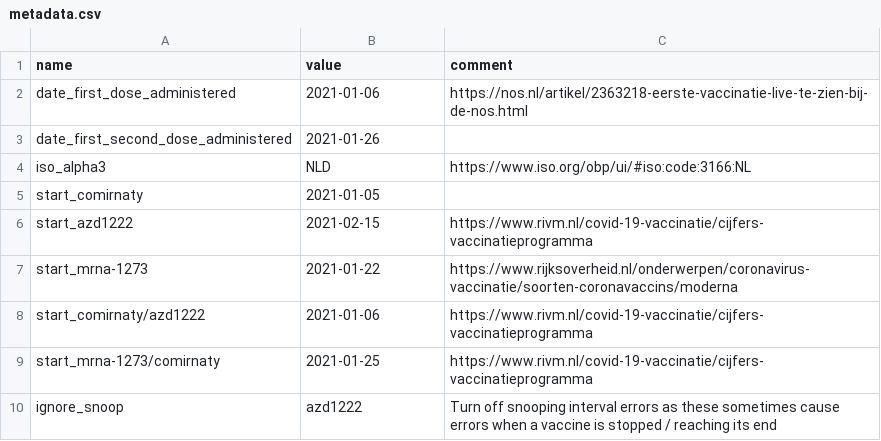
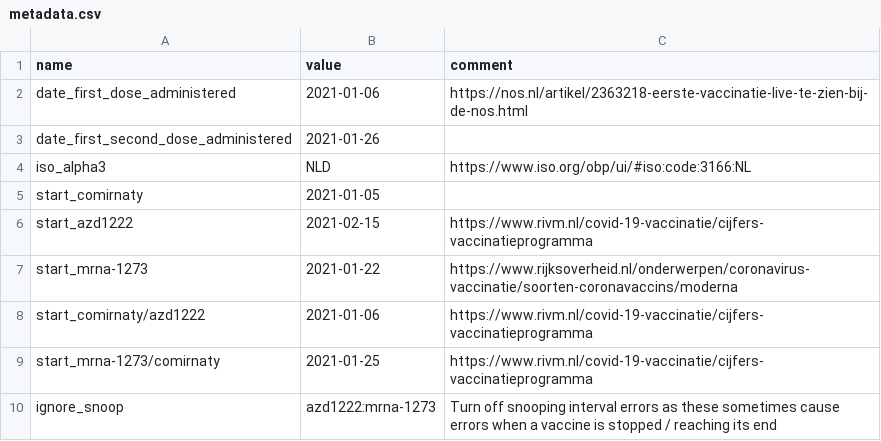
Before and after one commit to Sikerdebaard/global-vaccine-model, a CSV file: data/locations/netherlands/metadata.csv, drawn as a sheet.

Commit message:
Disabled snoop interval check for NLD mrna-1273

```diff
--- a/data/locations/netherlands/metadata.csv
+++ b/data/locations/netherlands/metadata.csv
@@ -9,2 +9,2 @@ start_comirnaty/azd1222,2021-01-06,https://www.rivm.nl/covid-19-vaccinatie/cijfe
 start_mrna-1273/comirnaty,2021-01-25,https://www.rivm.nl/covid-19-vaccinatie/cijfers-vaccinatieprogramma
-ignore_snoop,azd1222,Turn off snooping interval errors as these sometimes cause errors when a vaccine is stopped / reaching its end
+ignore_snoop,azd1222:mrna-1273,Turn off snooping interval errors as these sometimes cause errors when a vaccine is stopped / reaching its end
```
